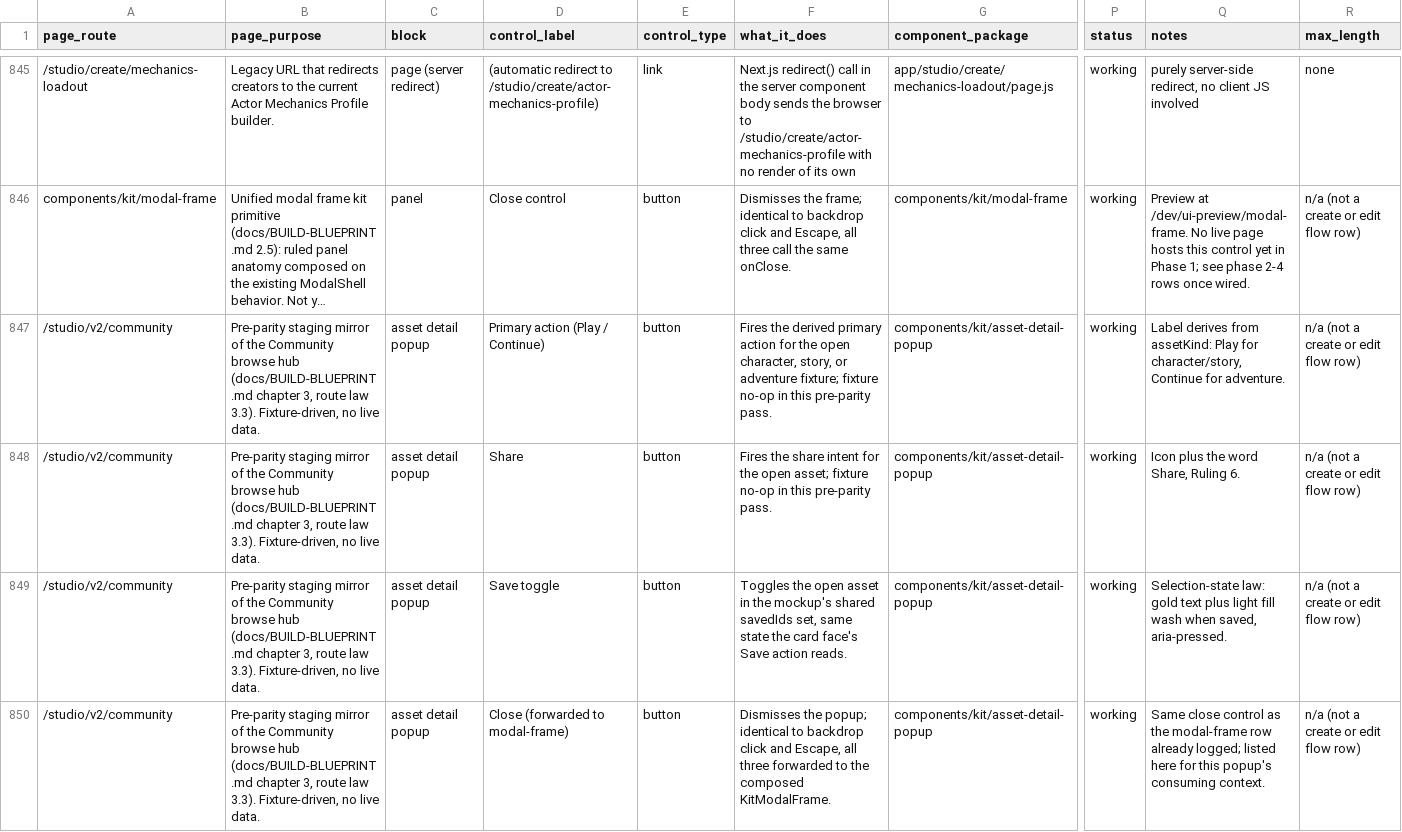
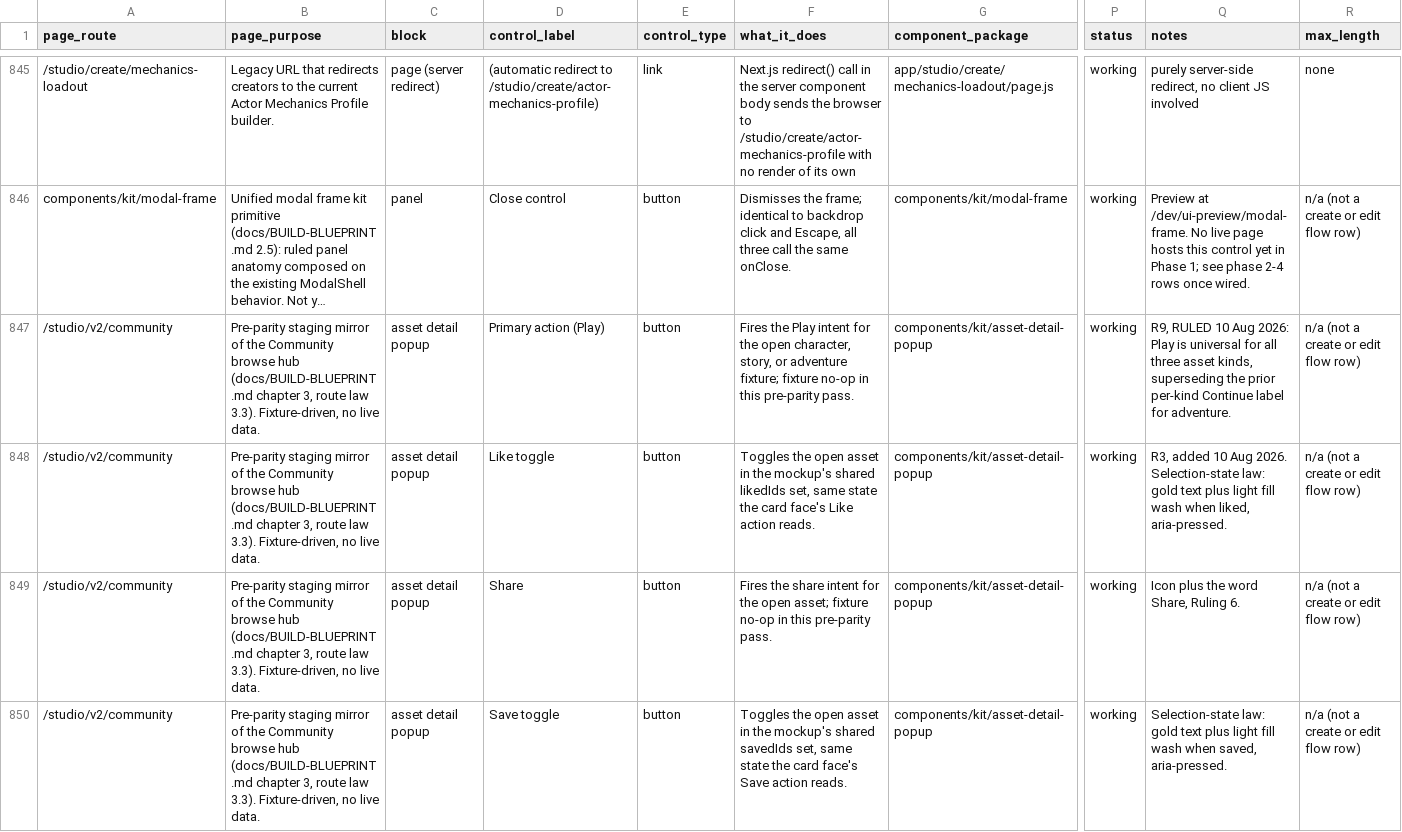
Before and after one commit to nsdamuth/Crestfall-fe, a CSV file: docs/APP-FUNCTION-MAP.csv, drawn as a sheet; only a part is shown, gaps mark what is left out; the shorter side is filled out with more unchanged rows; long unchanged cells end in …; rows hold the shown columns only; the diff covers the shown part only; the diff names each change by its address in the sheet, - before the commit and + after, or states it on an @@ line.

Commit message:
feat: asset detail popup recomposition, contract 2.0.0 (R3/R8/R9)
Contract 1.0.0 -> 2.0.0: imageSrc replaced by media[] (carousel,
ported from the old creation-preview-modal, max 4 items plus a
synthetic catalogue slide with wrap-through arrows and N+1 dots);
isLiked, onLike, and onViewCatalogue added. Primary action label is
now Play for all three asset kinds (R9), superseding the prior
per-kind Continue for adventure. View recomposed: carousel frame at
top, title/subtitle/badges moved into the body, description clamps
at three lines past 160 characters with a See more control, footer
is exactly four actions (Like, Save, Share, Play) in one row.

Stats placement (R8 render-time pick, logged in README): Reading A
(stacked) ships over Reading B (side-by-side) because the panel's
fixed max-w-xl width leaves too little room for a side-by-side split
and Reading B collapses to Reading A under 700px anyway.

CommunityV2Mockup and VaultV2Mockup migrated: two rows each gain a
second/third media item, Like wired to the existing likedIds state,
onViewCatalogue a fixture no-op. CSV gains rows for Like, carousel
previous/next, dot indicators, catalogue CTA, and the See more
toggle.

Verified: carousel wrap-through, catalogue slide, See more/See less
toggle, no-media fallback (no chrome, no catalogue slide), and the
four-action footer holding one row at ~500px width and 1440, all on
the package preview and both page mirrors. Zero new console errors,
zero new ESLint errors, zero em dashes.

```diff
--- a/docs/APP-FUNCTION-MAP.csv
+++ b/docs/APP-FUNCTION-MAP.csv
-D847 (control_label): Primary action (Play / Continue)
+D847 (control_label): Primary action (Play)
-F847 (what_it_does): Fires the derived primary action for the…
+F847 (what_it_does): Fires the Play intent for the…
-Q847 (notes): Label derives from assetKind: Play for character/story, Continue for adventure.
+Q847 (notes): R9, RULED 10 Aug 2026: Play is universal for all three asset kinds, superseding the prior per-kind Continue label for adventure.
+row 848: /studio/v2/community | Pre-parity staging mirror of the Community browse hub (docs/BUILD-BLUEPRINT.md chapter 3, route law 3.3). Fixture-driven, no live data. | asset detail popup | Like toggle | button | Toggles the open asset in the mockup's shared likedIds set, same state the card face's Like action reads. | components/kit/asset-detail-popup | working | R3, added 10 Aug 2026. Selection-state law: gold text plus light fill wash when liked, aria-pressed. | n/a (not a create or edit flow row)
```
Also changed, not shown: 4 added rows elsewhere in this file, 8 other files.
